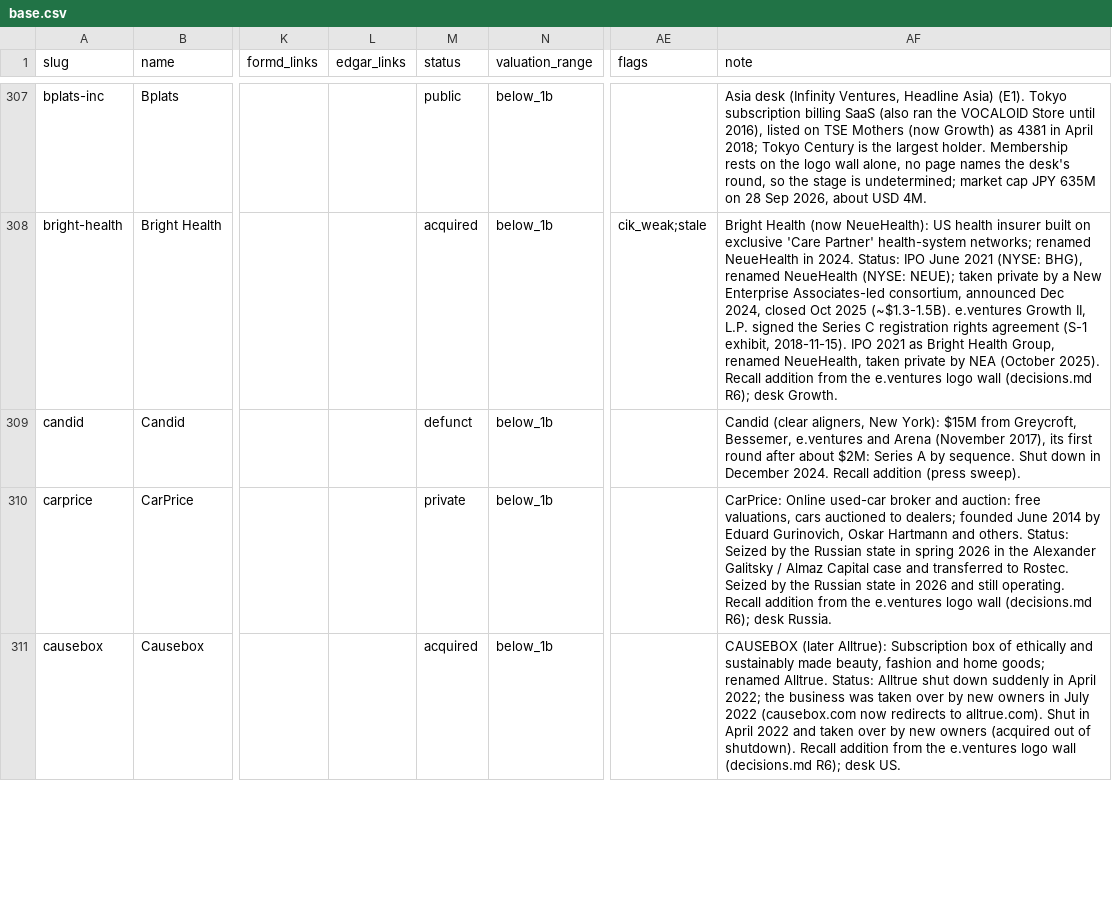
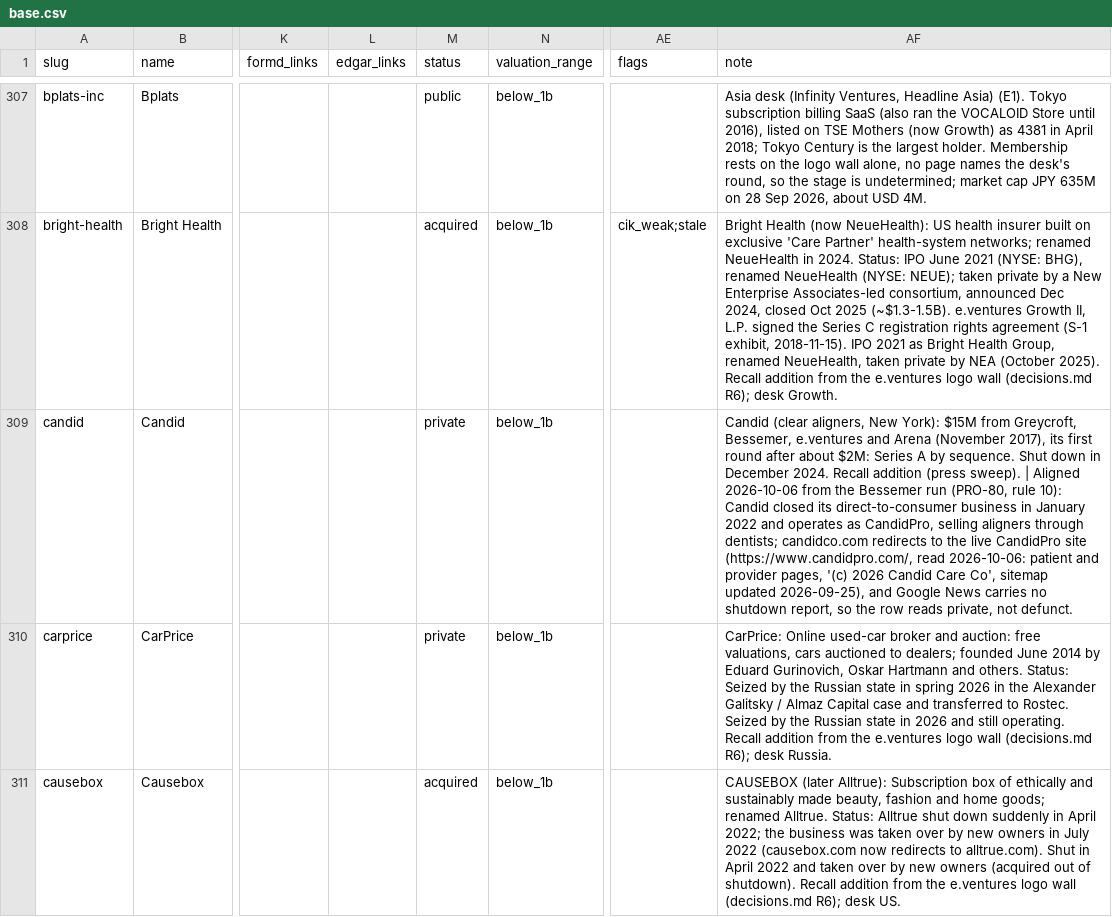
Before and after one commit to Erik-List/merit-capital, a CSV file: data/collection/investors/headline/companies/base.csv, drawn as a sheet; only a part is shown, gaps mark what is left out; the diff names each change by its address in the sheet, - before the commit and + after, or states it on an @@ line.

```diff
--- a/data/collection/investors/headline/companies/base.csv
+++ b/data/collection/investors/headline/companies/base.csv
-M309 (status): defunct
+M309 (status): private
-AF309 (note): …(press sweep).
+AF309 (note): …(press sweep). | Aligned 2026-10-06 from the Bessemer run (PRO-80, rule 10): Candid closed its direct-to-consumer business in January 2022 and operates as CandidPro, selling aligners through dentists; candidco.com redirects to the live CandidPro site (https://www.candidpro.com/, read 2026-10-06: patient and provider pages, '(c) 2026 Candid Care Co', sitemap updated 2026-09-25), and Google News carries no shutdown report, so the row reads private, not defunct.
```
Also changed, not shown: 2 other files.
